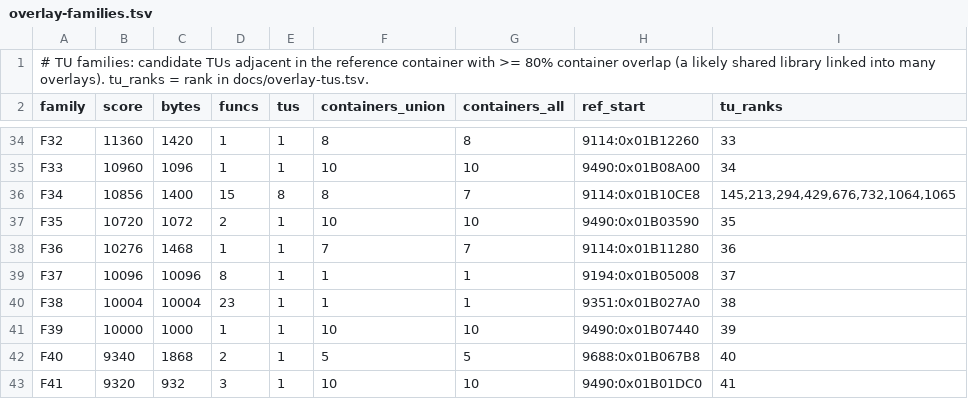
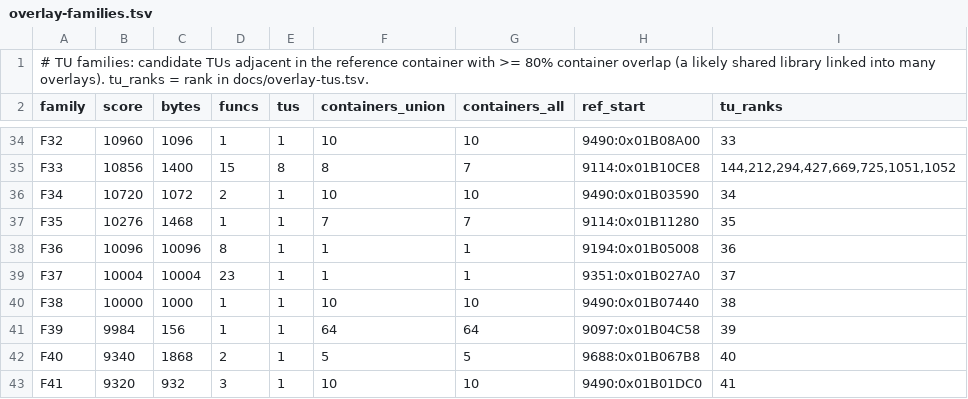
Before and after one commit to khasinski/final-fantasy-x-decomp, a TSV file: docs/overlay-families.tsv, drawn as a sheet; only a part is shown, gaps mark what is left out; removed rows and columns are numbered as before the commit, all else as after; the diff covers the shown part only; the diff names each change by its address in the sheet, - before the commit and + after, or states it on an @@ line.

```diff
--- a/docs/overlay-families.tsv
+++ b/docs/overlay-families.tsv
-B34 (score): 11360
+B34 (score): 10960
-C34 (bytes): 1420
+C34 (bytes): 1096
-F34 (containers_union): 8
+F34 (containers_union): 10
-G34 (containers_all): 8
+G34 (containers_all): 10
-H34 (ref_start): 9114:0x01B12260
+H34 (ref_start): 9490:0x01B08A00
-row 35: F33 | 10960 | 1096 | 1 | 1 | 10 | 10 | 9490:0x01B08A00 | 34
-A35 (family): F34
+A35 (family): F33
-I35 (tu_ranks): 145,213,294,429,676,732,1064,1065
+I35 (tu_ranks): 144,212,294,427,669,725,1051,1052
-A36 (family): F35
+A36 (family): F34
-I36 (tu_ranks): 35
+I36 (tu_ranks): 34
+row 37: F35 | 10276 | 1468 | 1 | 1 | 7 | 7 | 9114:0x01B11280 | 35
-B38 (score): 10276
+B38 (score): 10096
-C38 (bytes): 1468
+C38 (bytes): 10096
-D38 (funcs): 1
+D38 (funcs): 8
-F38 (containers_union): 7
+F38 (containers_union): 1
-G38 (containers_all): 7
+G38 (containers_all): 1
-H38 (ref_start): 9114:0x01B11280
+H38 (ref_start): 9194:0x01B05008
-B39 (score): 10096
+B39 (score): 10004
-C39 (bytes): 10096
+C39 (bytes): 10004
-D39 (funcs): 8
+D39 (funcs): 23
-H39 (ref_start): 9194:0x01B05008
+H39 (ref_start): 9351:0x01B027A0
-B40 (score): 10004
+B40 (score): 10000
-C40 (bytes): 10004
+C40 (bytes): 1000
-D40 (funcs): 23
+D40 (funcs): 1
-F40 (containers_union): 1
+F40 (containers_union): 10
-G40 (containers_all): 1
+G40 (containers_all): 10
-H40 (ref_start): 9351:0x01B027A0
+H40 (ref_start): 9490:0x01B07440
-B41 (score): 10000
+B41 (score): 9984
-C41 (bytes): 1000
+C41 (bytes): 156
-F41 (containers_union): 10
+F41 (containers_union): 64
-G41 (containers_all): 10
+G41 (containers_all): 64
-H41 (ref_start): 9490:0x01B07440
+H41 (ref_start): 9097:0x01B04C58
```
Also changed, not shown: 60 edited cells elsewhere in this file, docs/overlay-ranking.tsv, docs/overlay-tus.tsv, 27 other files.
